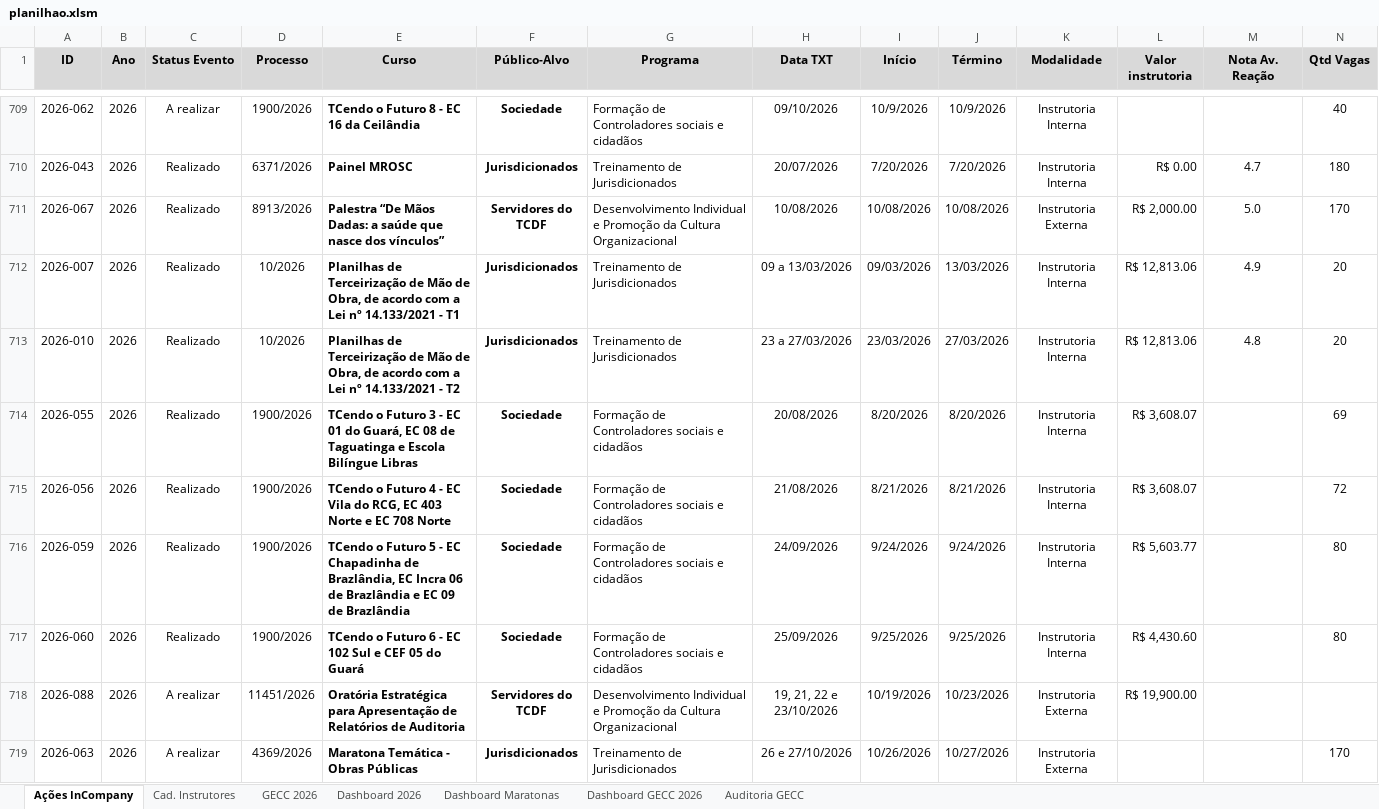
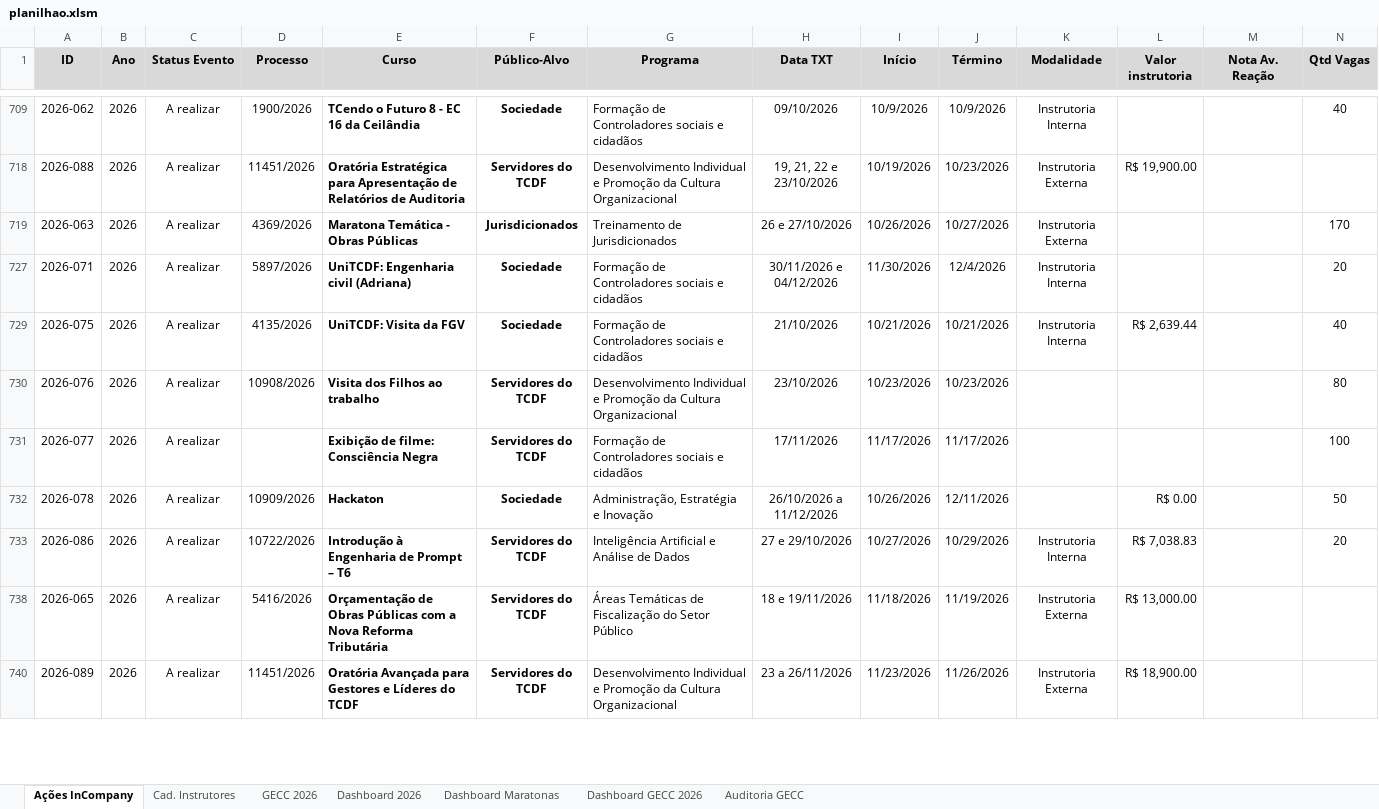
Before and after one commit to silvionascimentobh-lab/SAED-Dashboard, an Excel workbook: planilhao.xlsm, sheet Ações InCompany, drawn as a sheet; only a part is shown, gaps mark what is left out; the shorter side is filled out with more unchanged rows; values as stored, in another font and other column widths than the file's, no borders; conditional formats and table styles not drawn; rows hold the shown columns only; the diff covers the shown part only; the diff names each change by its address in the sheet, - before the commit and + after, or states it on an @@ line.

Commit message:
Atualização automática via Power Automate

```diff
--- a/planilhao.xlsm (sheet Ações InCompany)
+++ b/planilhao.xlsm (sheet Ações InCompany)
@@ row 710 hidden: 2026-043 | 2026 | Realizado | 6371/2026 | Painel MROSC | Jurisdicionados | Treinamento de Jurisdicionados | 20/07/2026 | 7/20/2026 | 7/20/2026 | Instrutoria Interna | R$ 0.00 | 4.7 | 180 @@
@@ row 711 hidden: 2026-067 | 2026 | Realizado | 8913/2026 | Palestra “De Mãos Dadas: a saúde que nasce dos vínculos” | Servidores do TCDF | Desenvolvimento Individual e Promoção da Cultura Organizacional | 10/08/2026 | 10/08/2026 | 10/08/2026 | Instrutoria Externa | R$ 2,000.00 | 5.0 | 170 @@
@@ row 712 hidden: 2026-007 | 2026 | Realizado | 10/2026 | Planilhas de Terceirização de Mão de Obra, de acordo com a Lei nº 14.133/2021 - T1 | Jurisdicionados | Treinamento de Jurisdicionados | 09 a 13/03/2026 | 09/03/2026 | 13/03/2026 | Instrutoria Interna | R$ 12,813.06 | 4.9 | 20 @@
@@ row 713 hidden: 2026-010 | 2026 | Realizado | 10/2026 | Planilhas de Terceirização de Mão de Obra, de acordo com a Lei nº 14.133/2021 - T2 | Jurisdicionados | Treinamento de Jurisdicionados | 23 a 27/03/2026 | 23/03/2026 | 27/03/2026 | Instrutoria Interna | R$ 12,813.06 | 4.8 | 20 @@
@@ row 714 hidden: 2026-055 | 2026 | Realizado | 1900/2026 | TCendo o Futuro 3 - EC 01 do Guará, EC 08 de Taguatinga e Escola Bilíngue Libras | Sociedade | Formação de Controladores sociais e cidadãos | 20/08/2026 | 8/20/2026 | 8/20/2026 | Instrutoria Interna | R$ 3,608.07 |  | 69 @@
@@ row 715 hidden: 2026-056 | 2026 | Realizado | 1900/2026 | TCendo o Futuro 4 - EC Vila do RCG, EC 403 Norte e EC 708 Norte | Sociedade | Formação de Controladores sociais e cidadãos | 21/08/2026 | 8/21/2026 | 8/21/2026 | Instrutoria Interna | R$ 3,608.07 |  | 72 @@
@@ row 716 hidden: 2026-059 | 2026 | Realizado | 1900/2026 | TCendo o Futuro 5 - EC Chapadinha de Brazlândia, EC Incra 06 de Brazlândia e EC 09 de Brazlândia | Sociedade | Formação de Controladores sociais e cidadãos | 24/09/2026 | 9/24/2026 | 9/24/2026 | Instrutoria Interna | R$ 5,603.77 |  | 80 @@
@@ row 717 hidden: 2026-060 | 2026 | Realizado | 1900/2026 | TCendo o Futuro 6 - EC 102 Sul e CEF 05 do Guará | Sociedade | Formação de Controladores sociais e cidadãos | 25/09/2026 | 9/25/2026 | 9/25/2026 | Instrutoria Interna | R$ 4,430.60 |  | 80 @@
```
Also changed, not shown: 59 hidden or unhidden rows elsewhere in this sheet.
